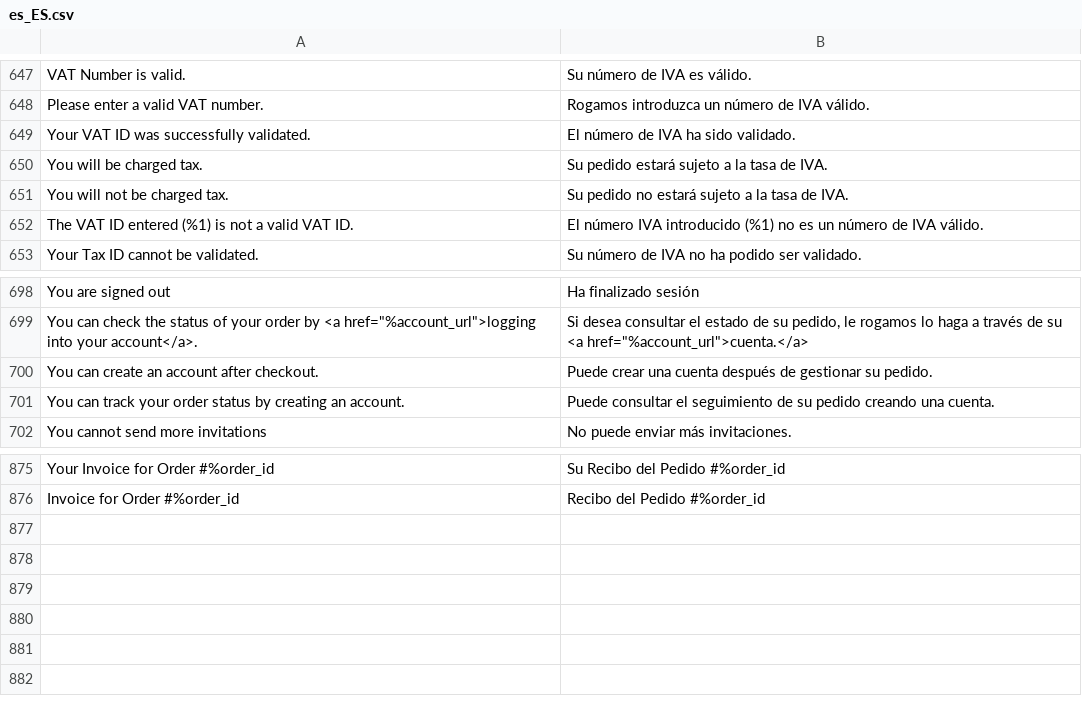
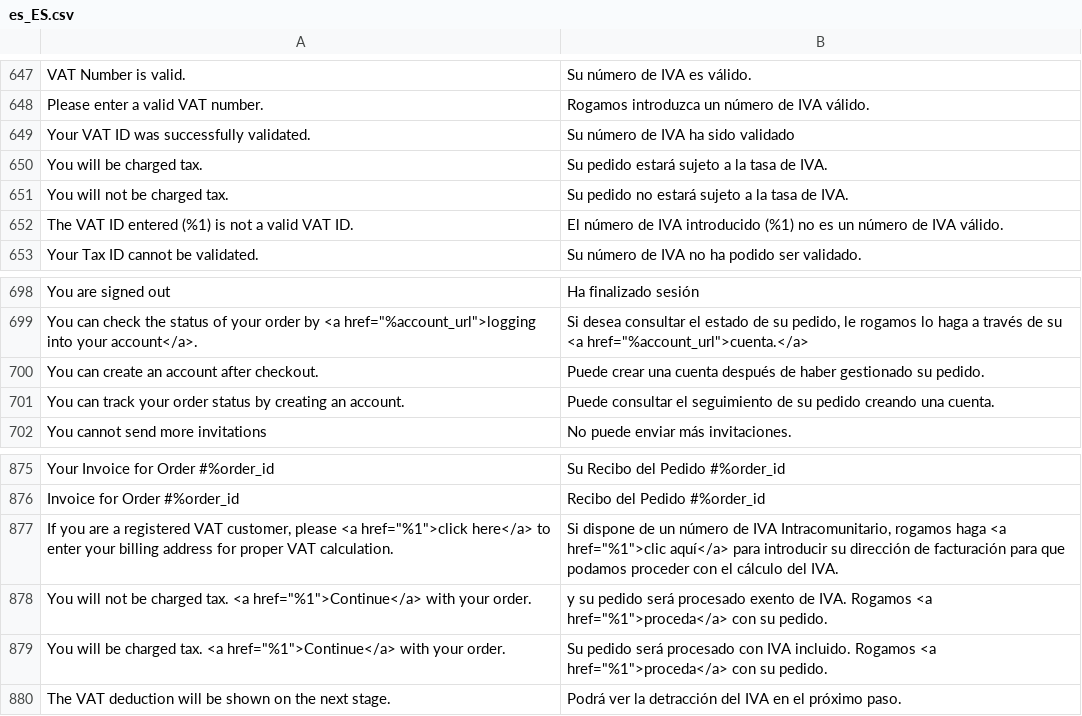
Before and after one commit to DominicFallows6/Joint-code, a CSV file: app/i18n/limitless/es_es/es_ES.csv, drawn as a sheet; only a part is shown, gaps mark what is left out.

Commit message:
Contact us hover over text and new VAT messaging translations for IT and ES. (#251)

```diff
--- a/app/i18n/limitless/es_es/es_ES.csv
+++ b/app/i18n/limitless/es_es/es_ES.csv
@@ -648,6 +648,6 @@
 "Please enter a valid VAT number.","Rogamos introduzca un número de IVA válido."
-"Your VAT ID was successfully validated.","El número de IVA ha sido validado."
+"Your VAT ID was successfully validated.","Su número de IVA ha sido validado "
 "You will be charged tax.","Su pedido estará sujeto a la tasa de IVA."
 "You will not be charged tax.","Su pedido no estará sujeto a la tasa de IVA."
-"The VAT ID entered (%1) is not a valid VAT ID.","El número IVA introducido (%1) no es un número de IVA válido."
+"The VAT ID entered (%1) is not a valid VAT ID.","El número de IVA introducido (%1) no es un número de IVA válido."
 "Your Tax ID cannot be validated.","Su número de IVA no ha podido ser validado."
@@ -699,3 +699,3 @@
 "You can check the status of your order by <a href=""%account_url"">logging into your account</a>.","Si desea consultar el estado de su pedido, le rogamos lo haga a través de su <a href=""%account_url"">cuenta.</a>"
-"You can create an account after checkout.","Puede crear una cuenta después de gestionar su pedido."
+"You can create an account after checkout.","Puede crear una cuenta después de haber gestionado su pedido."
 "You can track your order status by creating an account.","Puede consultar el seguimiento de su pedido creando una cuenta. "
@@ -876 +876,5 @@
 "Invoice for Order #%order_id","Recibo del Pedido #%order_id"
+"If you are a registered VAT customer, please <a href=""%1"">click here</a> to enter your billing address for proper VAT calculation.","Si dispone de un número de IVA Intracomunitario, rogamos haga <a href=""%1"">clic aquí</a> para introducir su dirección de facturación para que podamos proceder con el cálculo del IVA."
+"You will not be charged tax. <a href=""%1"">Continue</a> with your order.","y su pedido será procesado exento de IVA. Rogamos <a href=""%1"">proceda</a> con su pedido."
+"You will be charged tax. <a href=""%1"">Continue</a> with your order.","Su pedido será procesado con IVA incluido. Rogamos <a href=""%1"">proceda</a> con su pedido."
+"The VAT deduction will be shown on the next stage.","Podrá ver la detracción del IVA en el próximo paso."
```
Also changed, not shown: app/code/Limitless/VATMessage/i18n/es_ES.csv, app/code/Limitless/VATMessage/i18n/it_IT.csv, 3 other files.
